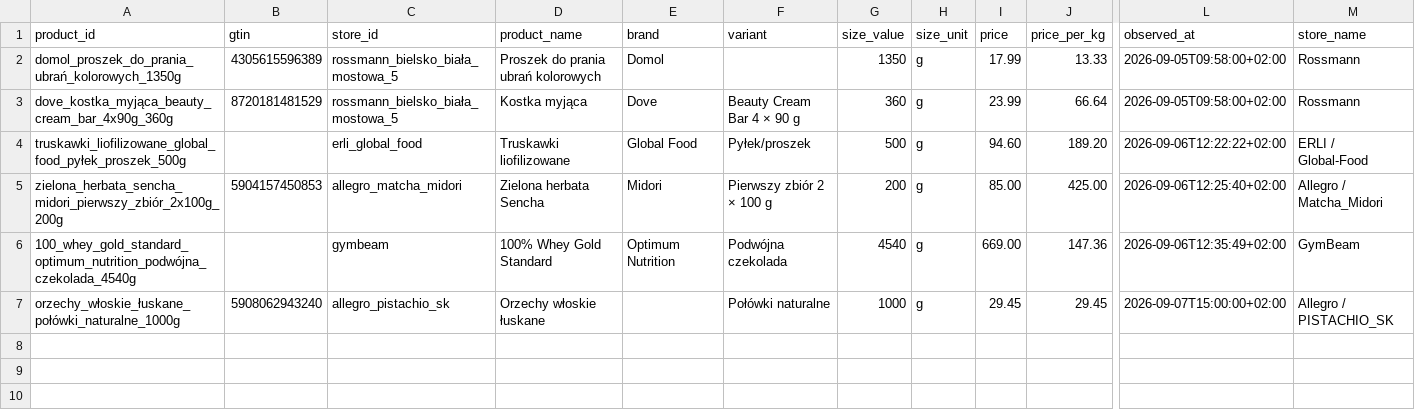
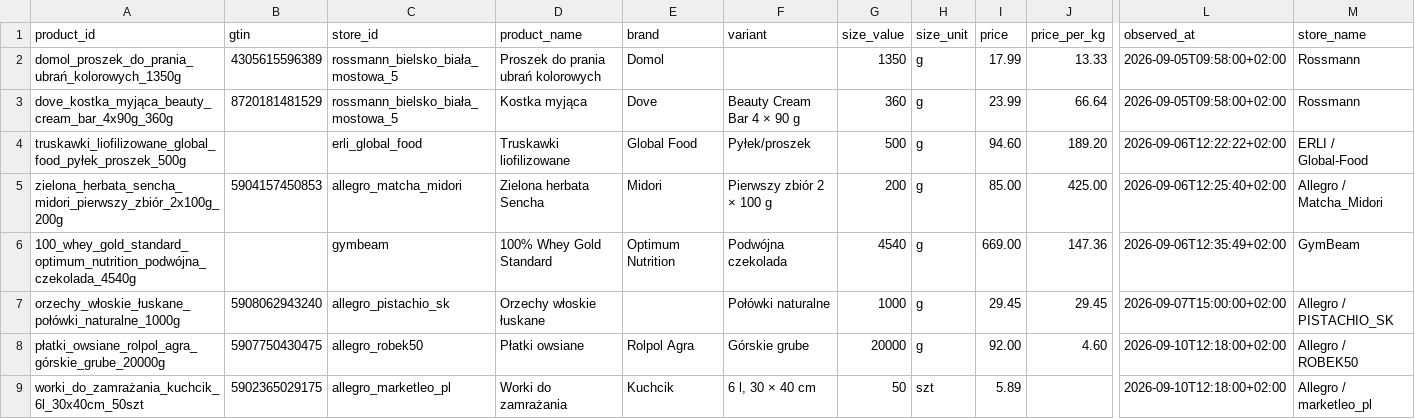
Before and after one commit to dominikduda/cost_optimization, a CSV file: products.csv, drawn as a sheet; only a part is shown, gaps mark what is left out; rows hold the shown columns only; the diff names each change by its address in the sheet, - before the commit and + after, or states it on an @@ line.

Commit message:
products: add płatki_owsiane_rolpol_agra_górskie_grube_20000g @ allegro_robek50 and worki_do_zamrażania_kuchcik_6l_30x40cm_50szt @ allegro_marketleo_pl — add purchased Allegro products at observed prices

```diff
--- a/products.csv
+++ b/products.csv
+row 8: płatki_owsiane_rolpol_agra_górskie_grube_20000g | 5907750430475 | allegro_robek50 | Płatki owsiane | Rolpol Agra | Górskie grube | 20000 | g | 92.00 | 4.60 | 2026-09-10T12:18:00+02:00 | Allegro / ROBEK50
+row 9: worki_do_zamrażania_kuchcik_6l_30x40cm_50szt | 5902365029175 | allegro_marketleo_pl | Worki do zamrażania | Kuchcik | 6 l, 30 × 40 cm | 50 | szt | 5.89 |  | 2026-09-10T12:18:00+02:00 | Allegro / marketleo_pl
```
